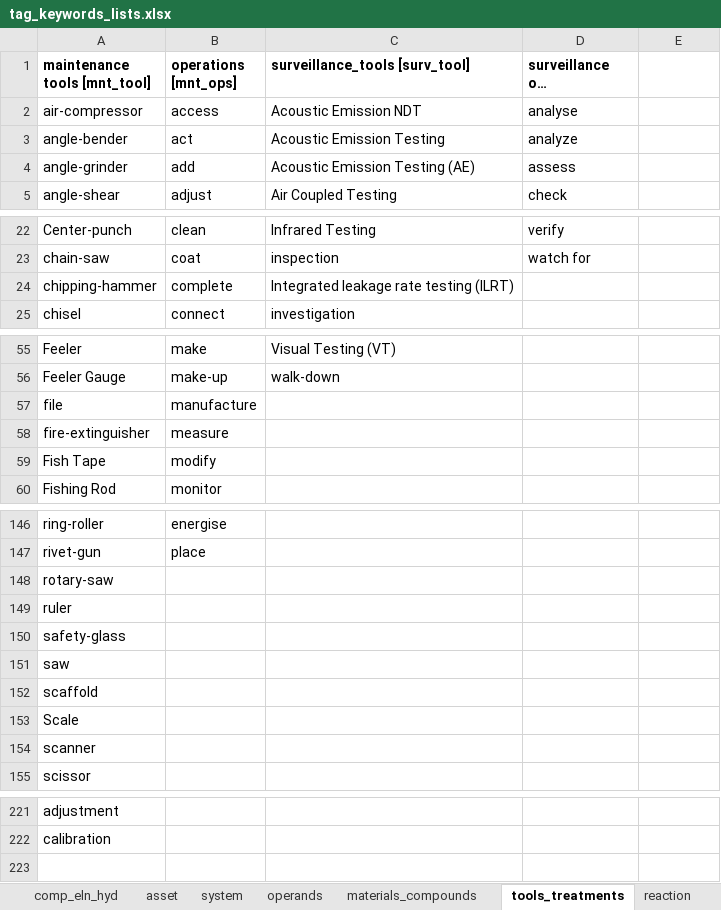
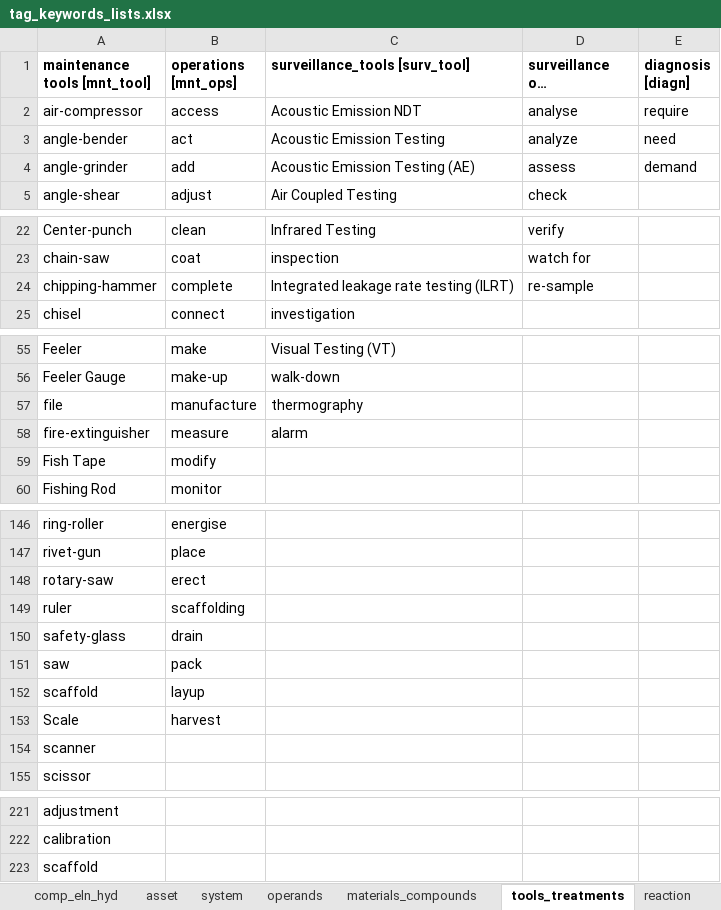
Before and after one commit to idaholab/DACKAR, an Excel workbook: data/tag_keywords_lists.xlsx, sheet tools_treatments, drawn as a sheet; only a part is shown, gaps mark what is left out; long unchanged cells end in …; values as stored, in another font and other column widths than the file's, no borders; the diff names each change by its address in the sheet, - before the commit and + after, or states it on an @@ line.

```diff
--- a/data/tag_keywords_lists.xlsx (sheet tools_treatments)
+++ b/data/tag_keywords_lists.xlsx (sheet tools_treatments)
-E1: (empty)
+E1: diagnosis [diagn]
-E2 (diagnosis [diagn]): (empty)
+E2 (diagnosis [diagn]): require
-E3 (diagnosis [diagn]): (empty)
+E3 (diagnosis [diagn]): need
-E4 (diagnosis [diagn]): (empty)
+E4 (diagnosis [diagn]): demand
-D24 (surveillance ops [surv_ops_v]): (empty)
+D24 (surveillance ops [surv_ops_v]): re-sample
-C57 (surveillance_tools [surv_tool]): (empty)
+C57 (surveillance_tools [surv_tool]): thermography
-C58 (surveillance_tools [surv_tool]): (empty)
+C58 (surveillance_tools [surv_tool]): alarm
-B148 (operations [mnt_ops]): (empty)
+B148 (operations [mnt_ops]): erect
-B149 (operations [mnt_ops]): (empty)
+B149 (operations [mnt_ops]): scaffolding
-B150 (operations [mnt_ops]): (empty)
+B150 (operations [mnt_ops]): drain
-B151 (operations [mnt_ops]): (empty)
+B151 (operations [mnt_ops]): pack
-B152 (operations [mnt_ops]): (empty)
+B152 (operations [mnt_ops]): layup
-B153 (operations [mnt_ops]): (empty)
+B153 (operations [mnt_ops]): harvest
+row 223: scaffold
```
Also changed, not shown: sheet reaction, sheet comp_eln_hyd, data/abbreviations.xlsx.
